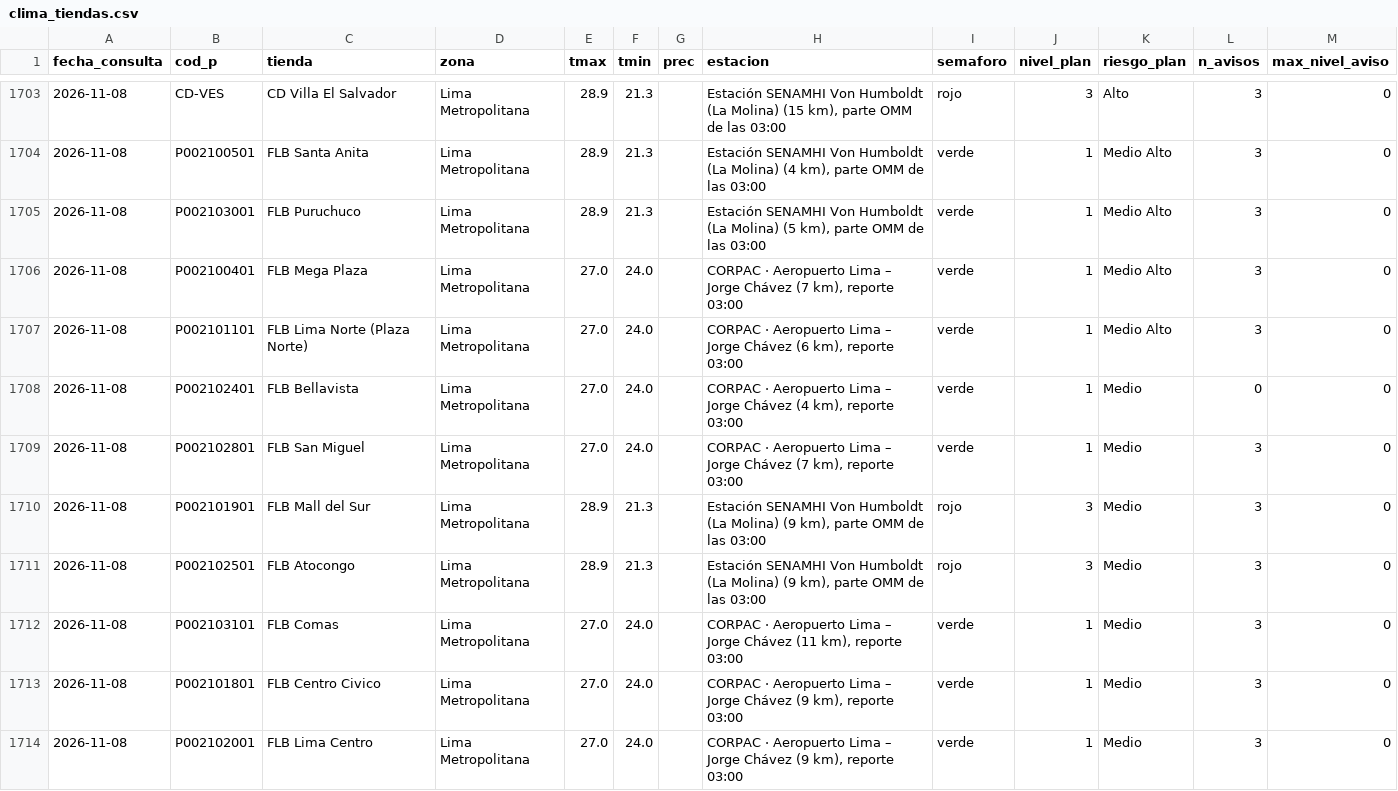
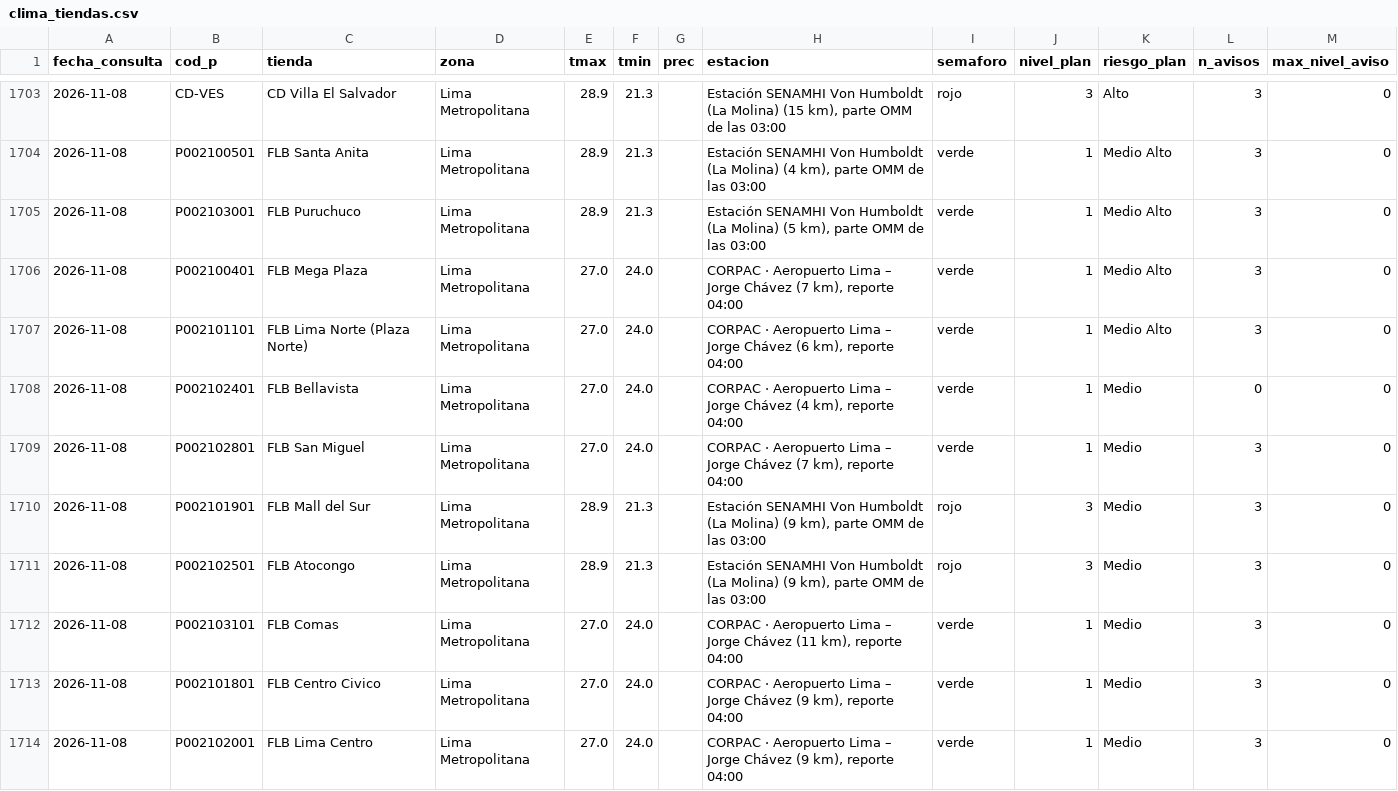
Before and after one commit to rodrigo51200-tech/monitor-fen, a CSV file: historial/clima_tiendas.csv, drawn as a sheet; only a part is shown, gaps mark what is left out; the diff covers the shown part only.

```diff
--- a/historial/clima_tiendas.csv
+++ b/historial/clima_tiendas.csv
@@ -1705,10 +1705,10 @@
 2026-11-08,P002103001,FLB Puruchuco,Lima Metropolitana,28.9,21.3,,"Estación SENAMHI Von Humboldt (La Molina) (5 km), parte OMM de las 03:00",verde,1,Medio Alto,3,0
-2026-11-08,P002100401,FLB Mega Plaza,Lima Metropolitana,27.0,24.0,,"CORPAC · Aeropuerto Lima – Jorge Chávez (7 km), reporte 03:00",verde,1,Medio Alto,3,0
-2026-11-08,P002101101,FLB Lima Norte (Plaza Norte),Lima Metropolitana,27.0,24.0,,"CORPAC · Aeropuerto Lima – Jorge Chávez (6 km), reporte 03:00",verde,1,Medio Alto,3,0
-2026-11-08,P002102401,FLB Bellavista,Lima Metropolitana,27.0,24.0,,"CORPAC · Aeropuerto Lima – Jorge Chávez (4 km), reporte 03:00",verde,1,Medio,0,0
-2026-11-08,P002102801,FLB San Miguel,Lima Metropolitana,27.0,24.0,,"CORPAC · Aeropuerto Lima – Jorge Chávez (7 km), reporte 03:00",verde,1,Medio,3,0
+2026-11-08,P002100401,FLB Mega Plaza,Lima Metropolitana,27.0,24.0,,"CORPAC · Aeropuerto Lima – Jorge Chávez (7 km), reporte 04:00",verde,1,Medio Alto,3,0
+2026-11-08,P002101101,FLB Lima Norte (Plaza Norte),Lima Metropolitana,27.0,24.0,,"CORPAC · Aeropuerto Lima – Jorge Chávez (6 km), reporte 04:00",verde,1,Medio Alto,3,0
+2026-11-08,P002102401,FLB Bellavista,Lima Metropolitana,27.0,24.0,,"CORPAC · Aeropuerto Lima – Jorge Chávez (4 km), reporte 04:00",verde,1,Medio,0,0
+2026-11-08,P002102801,FLB San Miguel,Lima Metropolitana,27.0,24.0,,"CORPAC · Aeropuerto Lima – Jorge Chávez (7 km), reporte 04:00",verde,1,Medio,3,0
 2026-11-08,P002101901,FLB Mall del Sur,Lima Metropolitana,28.9,21.3,,"Estación SENAMHI Von Humboldt (La Molina) (9 km), parte OMM de las 03:00",rojo,3,Medio,3,0
 2026-11-08,P002102501,FLB Atocongo,Lima Metropolitana,28.9,21.3,,"Estación SENAMHI Von Humboldt (La Molina) (9 km), parte OMM de las 03:00",rojo,3,Medio,3,0
-2026-11-08,P002103101,FLB Comas,Lima Metropolitana,27.0,24.0,,"CORPAC · Aeropuerto Lima – Jorge Chávez (11 km), reporte 03:00",verde,1,Medio,3,0
-2026-11-08,P002101801,FLB Centro Civico,Lima Metropolitana,27.0,24.0,,"CORPAC · Aeropuerto Lima – Jorge Chávez (9 km), reporte 03:00",verde,1,Medio,3,0
-2026-11-08,P002102001,FLB Lima Centro,Lima Metropolitana,27.0,24.0,,"CORPAC · Aeropuerto Lima – Jorge Chávez (9 km), reporte 03:00",verde,1,Medio,3,0
+2026-11-08,P002103101,FLB Comas,Lima Metropolitana,27.0,24.0,,"CORPAC · Aeropuerto Lima – Jorge Chávez (11 km), reporte 04:00",verde,1,Medio,3,0
+2026-11-08,P002101801,FLB Centro Civico,Lima Metropolitana,27.0,24.0,,"CORPAC · Aeropuerto Lima – Jorge Chávez (9 km), reporte 04:00",verde,1,Medio,3,0
+2026-11-08,P002102001,FLB Lima Centro,Lima Metropolitana,27.0,24.0,,"CORPAC · Aeropuerto Lima – Jorge Chávez (9 km), reporte 04:00",verde,1,Medio,3,0
```
Also changed, not shown: 12 edited cells elsewhere in this file, historial/garua_pronostico.csv, 5 other files.
